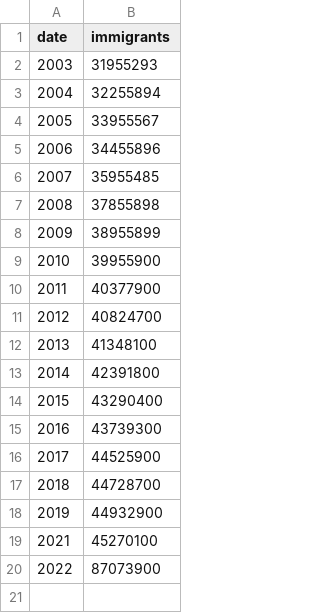
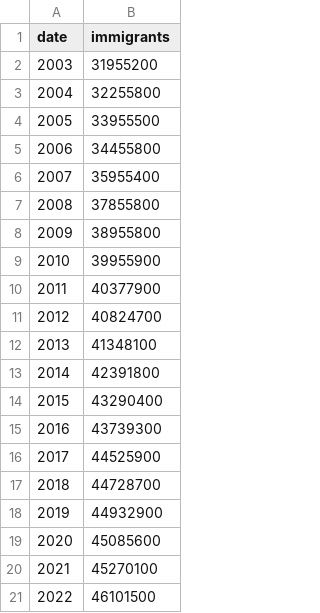
Before and after one commit to VastavTailwal/US-Home-Price-Prediction, a CSV file: Data/immigrants.csv, drawn as a sheet.

Commit message:
analyzed and merged the data

```diff
--- a/Data/immigrants.csv
+++ b/Data/immigrants.csv
@@ -1,9 +1,9 @@
 date,immigrants
-2003,31955293
-2004,32255894
-2005,33955567
-2006,34455896
-2007,35955485
-2008,37855898
-2009,38955899
+2003,31955200
+2004,32255800
+2005,33955500
+2006,34455800
+2007,35955400
+2008,37855800
+2009,38955800
 2010,39955900
@@ -18,3 +18,4 @@ date,immigrants
 2019,44932900
+2020,45085600
 2021,45270100
-2022,87073900
+2022,46101500
```
Also changed, not shown: 12 other files.
